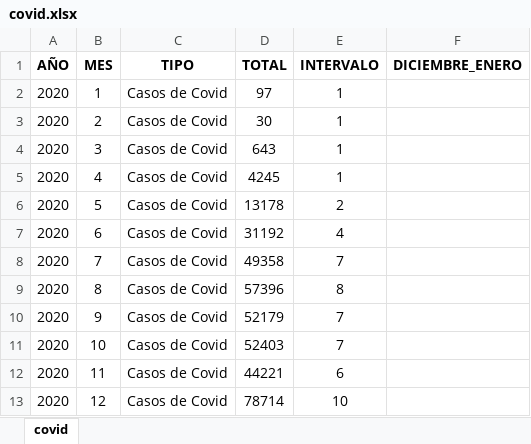
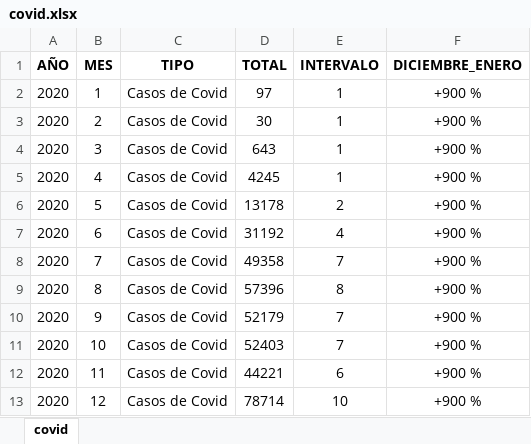
Before and after one commit to fernandorgonzalez/cursos-eant-python_data_analytics-proyecto, an Excel workbook: covid.xlsx, sheet covid, drawn as a sheet; values as stored, in another font and other column widths than the file's, no borders; the diff names each change by its address in the sheet, - before the commit and + after, or states it on an @@ line.

```diff
--- a/covid.xlsx (sheet covid)
+++ b/covid.xlsx (sheet covid)
-F2:F13 (DICIEMBRE_ENERO): (empty)
+F2:F13 (DICIEMBRE_ENERO): +900 %
```
Also changed, not shown: 2 other files.
